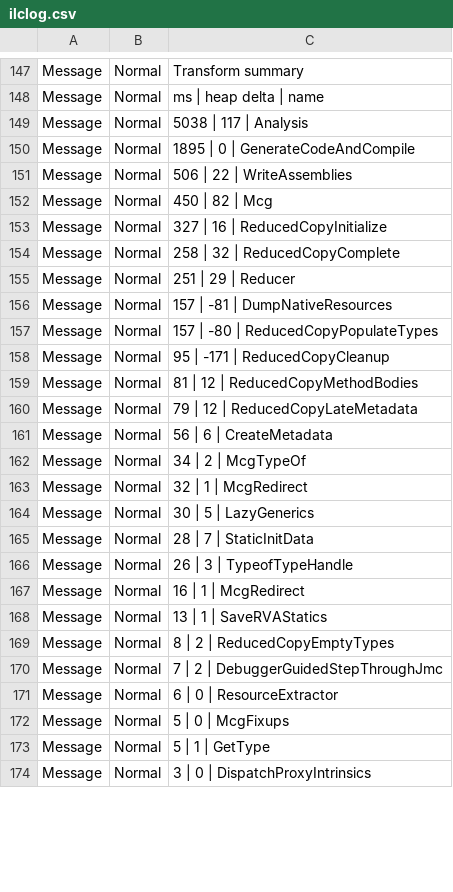
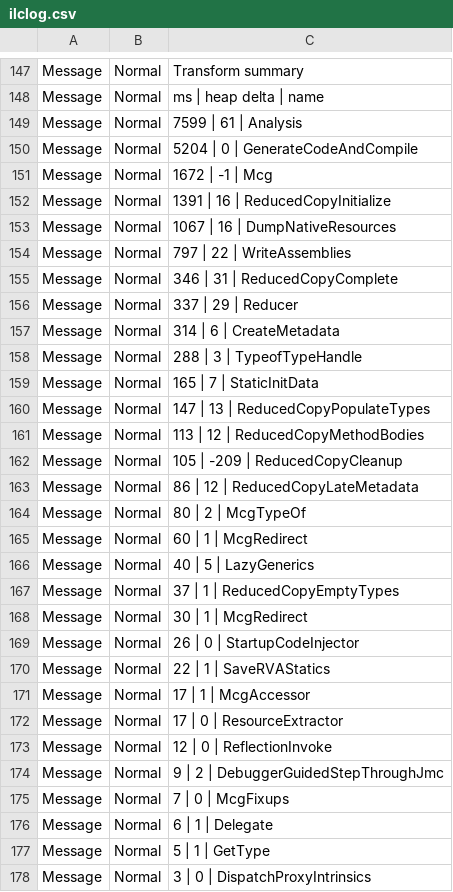
Before and after one commit to donut2008/Calculator, a CSV file: Calculator/obj/x64/Release/ilc/ilclog.csv, drawn as a sheet; only a part is shown, gaps mark what is left out; the diff covers the shown part only.

```diff
--- a/Calculator/obj/x64/Release/ilc/ilclog.csv
+++ b/Calculator/obj/x64/Release/ilc/ilclog.csv
@@ -148,26 +148,30 @@
 "Message",Normal,"    ms | heap delta | name"
-"Message",Normal,"  5038 |        117 | Analysis"
-"Message",Normal,"  1895 |          0 | GenerateCodeAndCompile"
-"Message",Normal,"   506 |         22 | WriteAssemblies"
-"Message",Normal,"   450 |         82 | Mcg"
-"Message",Normal,"   327 |         16 | ReducedCopyInitialize"
-"Message",Normal,"   258 |         32 | ReducedCopyComplete"
-"Message",Normal,"   251 |         29 | Reducer"
-"Message",Normal,"   157 |        -81 | DumpNativeResources"
-"Message",Normal,"   157 |        -80 | ReducedCopyPopulateTypes"
-"Message",Normal,"    95 |       -171 | ReducedCopyCleanup"
-"Message",Normal,"    81 |         12 | ReducedCopyMethodBodies"
-"Message",Normal,"    79 |         12 | ReducedCopyLateMetadata"
-"Message",Normal,"    56 |          6 | CreateMetadata"
-"Message",Normal,"    34 |          2 | McgTypeOf"
-"Message",Normal,"    32 |          1 | McgRedirect"
-"Message",Normal,"    30 |          5 | LazyGenerics"
-"Message",Normal,"    28 |          7 | StaticInitData"
-"Message",Normal,"    26 |          3 | TypeofTypeHandle"
-"Message",Normal,"    16 |          1 | McgRedirect"
-"Message",Normal,"    13 |          1 | SaveRVAStatics"
-"Message",Normal,"     8 |          2 | ReducedCopyEmptyTypes"
-"Message",Normal,"     7 |          2 | DebuggerGuidedStepThroughJmc"
-"Message",Normal,"     6 |          0 | ResourceExtractor"
-"Message",Normal,"     5 |          0 | McgFixups"
+"Message",Normal,"  7599 |         61 | Analysis"
+"Message",Normal,"  5204 |          0 | GenerateCodeAndCompile"
+"Message",Normal,"  1672 |         -1 | Mcg"
+"Message",Normal,"  1391 |         16 | ReducedCopyInitialize"
+"Message",Normal,"  1067 |         16 | DumpNativeResources"
+"Message",Normal,"   797 |         22 | WriteAssemblies"
+"Message",Normal,"   346 |         31 | ReducedCopyComplete"
+"Message",Normal,"   337 |         29 | Reducer"
+"Message",Normal,"   314 |          6 | CreateMetadata"
+"Message",Normal,"   288 |          3 | TypeofTypeHandle"
+"Message",Normal,"   165 |          7 | StaticInitData"
+"Message",Normal,"   147 |         13 | ReducedCopyPopulateTypes"
+"Message",Normal,"   113 |         12 | ReducedCopyMethodBodies"
+"Message",Normal,"   105 |       -209 | ReducedCopyCleanup"
+"Message",Normal,"    86 |         12 | ReducedCopyLateMetadata"
+"Message",Normal,"    80 |          2 | McgTypeOf"
+"Message",Normal,"    60 |          1 | McgRedirect"
+"Message",Normal,"    40 |          5 | LazyGenerics"
+"Message",Normal,"    37 |          1 | ReducedCopyEmptyTypes"
+"Message",Normal,"    30 |          1 | McgRedirect"
+"Message",Normal,"    26 |          0 | StartupCodeInjector"
+"Message",Normal,"    22 |          1 | SaveRVAStatics"
+"Message",Normal,"    17 |          1 | McgAccessor"
+"Message",Normal,"    17 |          0 | ResourceExtractor"
+"Message",Normal,"    12 |          0 | ReflectionInvoke"
+"Message",Normal,"     9 |          2 | DebuggerGuidedStepThroughJmc"
+"Message",Normal,"     7 |          0 | McgFixups"
+"Message",Normal,"     6 |          1 | Delegate"
 "Message",Normal,"     5 |          1 | GetType"
```
Also changed, not shown: 3 added rows, 7 removed rows, 6 moved rows and 36 edited cells elsewhere in this file, Calculator/obj/x64/Release/ilc/intermediate/ILTransformed/App1.csv, 50 other files.
